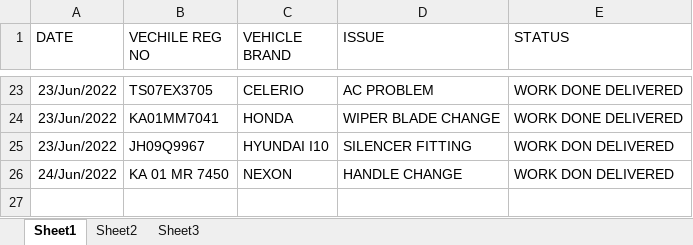
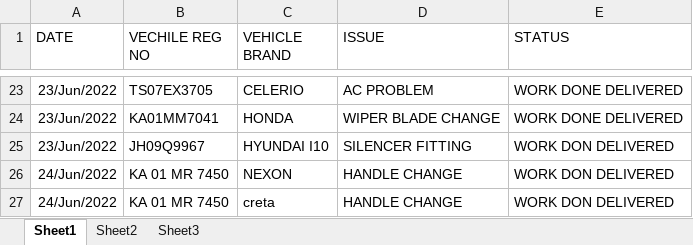
Before and after one commit to pragathi2016/stream, an Excel workbook: cars.xlsx, sheet Sheet1, drawn as a sheet; only a part is shown, gaps mark what is left out; values as stored, in another font and other column widths than the file's, no borders; the diff names each change by its address in the sheet, - before the commit and + after, or states it on an @@ line.

Commit message:
update

```diff
--- a/cars.xlsx (sheet Sheet1)
+++ b/cars.xlsx (sheet Sheet1)
+row 27: 24/Jun/2022 | KA 01 MR 7450 | creta | HANDLE CHANGE | WORK DON DELIVERED
```
